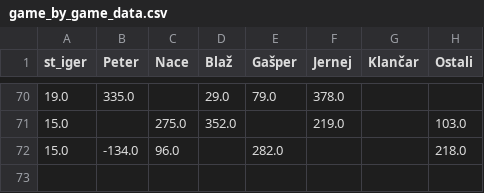
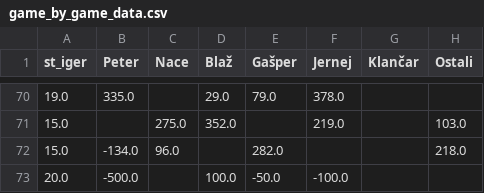
Before and after one commit to naceee/naceee.github.io, a CSV file: tarok/data/game_by_game_data.csv, drawn as a sheet; only a part is shown, gaps mark what is left out; the diff names each change by its address in the sheet, - before the commit and + after, or states it on an @@ line.

```diff
--- a/tarok/data/game_by_game_data.csv
+++ b/tarok/data/game_by_game_data.csv
+row 73: 20.0 | -500.0 |  | 100.0 | -50.0 | -100.0
```
Also changed, not shown: tarok/data/raw_data.csv, tarok/data/wins_by_game.csv, 6 other files.
